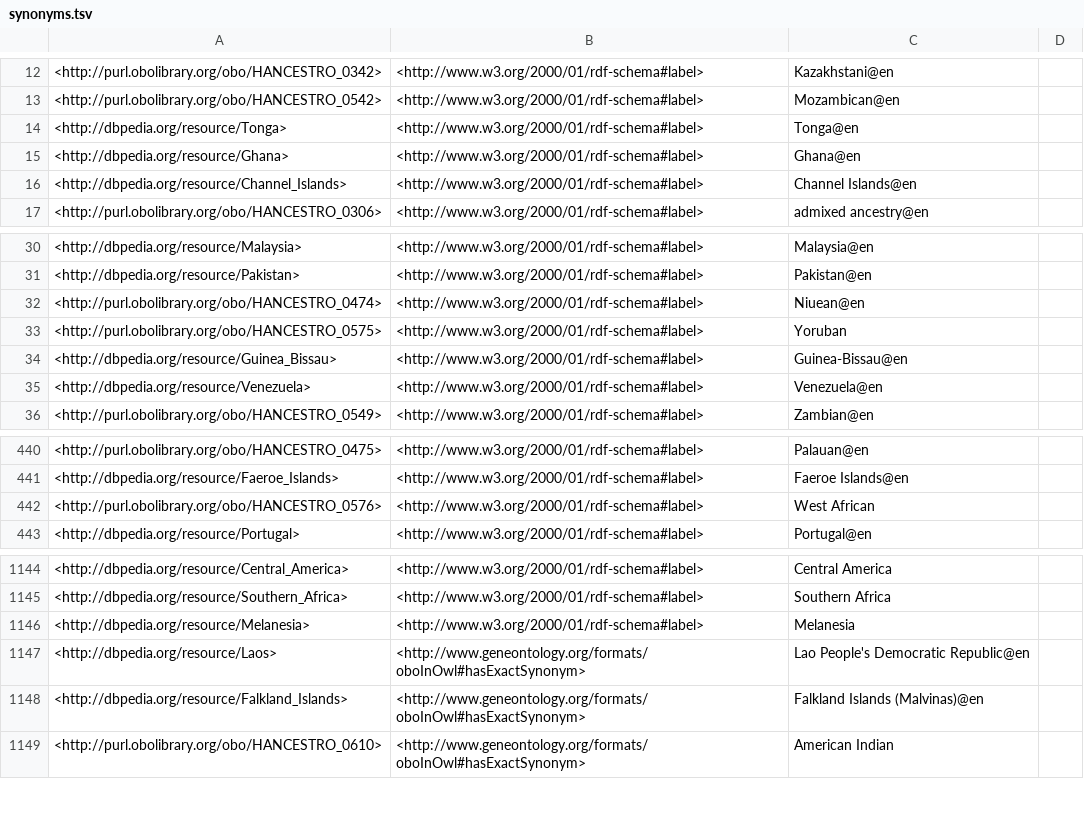
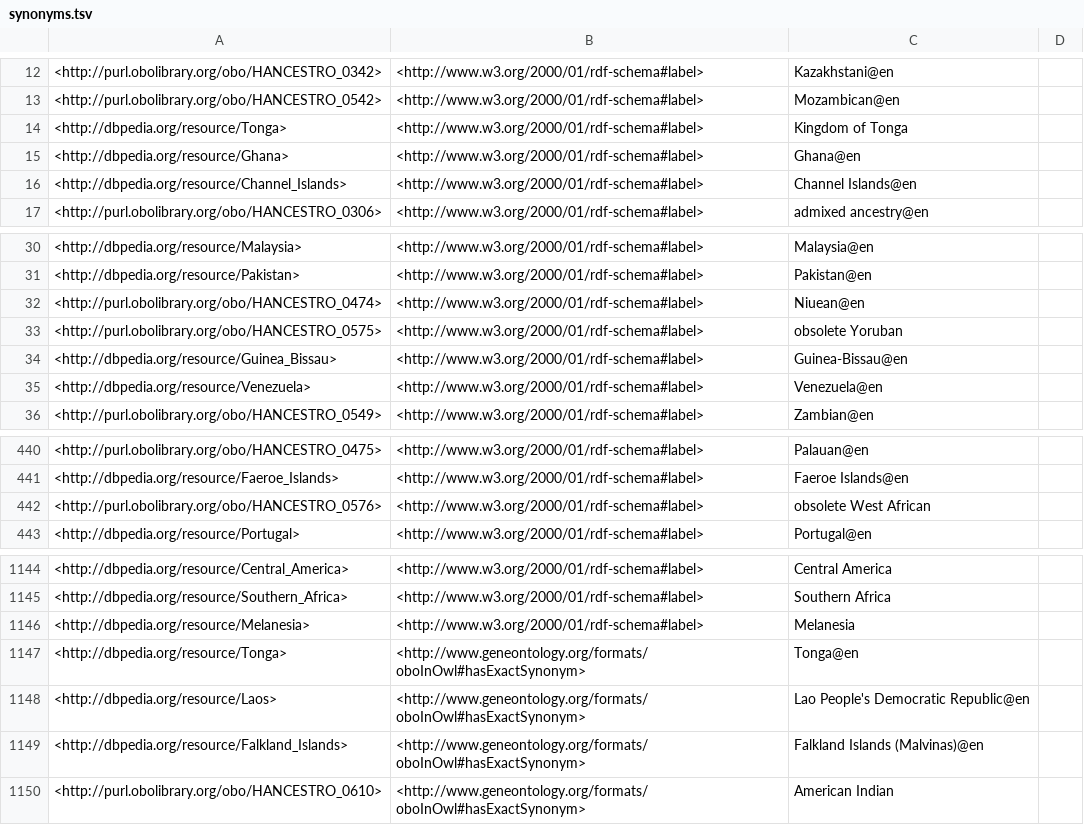
Before and after one commit to EBISPOT/hancestro, a TSV file: src/ontology/reports/synonyms.tsv, drawn as a sheet; only a part is shown, gaps mark what is left out.

```diff
--- a/src/ontology/reports/synonyms.tsv
+++ b/src/ontology/reports/synonyms.tsv
@@ -13,3 +13,3 @@
 <http://purl.obolibrary.org/obo/HANCESTRO_0542>	<http://www.w3.org/2000/01/rdf-schema#label>	"Mozambican"@en	
-<http://dbpedia.org/resource/Tonga>	<http://www.w3.org/2000/01/rdf-schema#label>	"Tonga"@en	
+<http://dbpedia.org/resource/Tonga>	<http://www.w3.org/2000/01/rdf-schema#label>	"Kingdom of Tonga"	
 <http://dbpedia.org/resource/Ghana>	<http://www.w3.org/2000/01/rdf-schema#label>	"Ghana"@en	
@@ -32,3 +32,3 @@
 <http://purl.obolibrary.org/obo/HANCESTRO_0474>	<http://www.w3.org/2000/01/rdf-schema#label>	"Niuean"@en	
-<http://purl.obolibrary.org/obo/HANCESTRO_0575>	<http://www.w3.org/2000/01/rdf-schema#label>	"Yoruban"	
+<http://purl.obolibrary.org/obo/HANCESTRO_0575>	<http://www.w3.org/2000/01/rdf-schema#label>	"obsolete Yoruban"	
 <http://dbpedia.org/resource/Guinea_Bissau>	<http://www.w3.org/2000/01/rdf-schema#label>	"Guinea-Bissau"@en	
@@ -441,3 +441,3 @@
 <http://dbpedia.org/resource/Faeroe_Islands>	<http://www.w3.org/2000/01/rdf-schema#label>	"Faeroe Islands"@en	
-<http://purl.obolibrary.org/obo/HANCESTRO_0576>	<http://www.w3.org/2000/01/rdf-schema#label>	"West African"	
+<http://purl.obolibrary.org/obo/HANCESTRO_0576>	<http://www.w3.org/2000/01/rdf-schema#label>	"obsolete West African"	
 <http://dbpedia.org/resource/Portugal>	<http://www.w3.org/2000/01/rdf-schema#label>	"Portugal"@en	
@@ -1146,2 +1146,3 @@
 <http://dbpedia.org/resource/Melanesia>	<http://www.w3.org/2000/01/rdf-schema#label>	"Melanesia"	
+<http://dbpedia.org/resource/Tonga>	<http://www.geneontology.org/formats/oboInOwl#hasExactSynonym>	"Tonga"@en	
 <http://dbpedia.org/resource/Laos>	<http://www.geneontology.org/formats/oboInOwl#hasExactSynonym>	"Lao People's Democratic Republic"@en	
```
Also changed, not shown: src/ontology/reports/edges.tsv, src/ontology/reports/hancestro-edit.ofn-obo-report.tsv, 10 other files.
